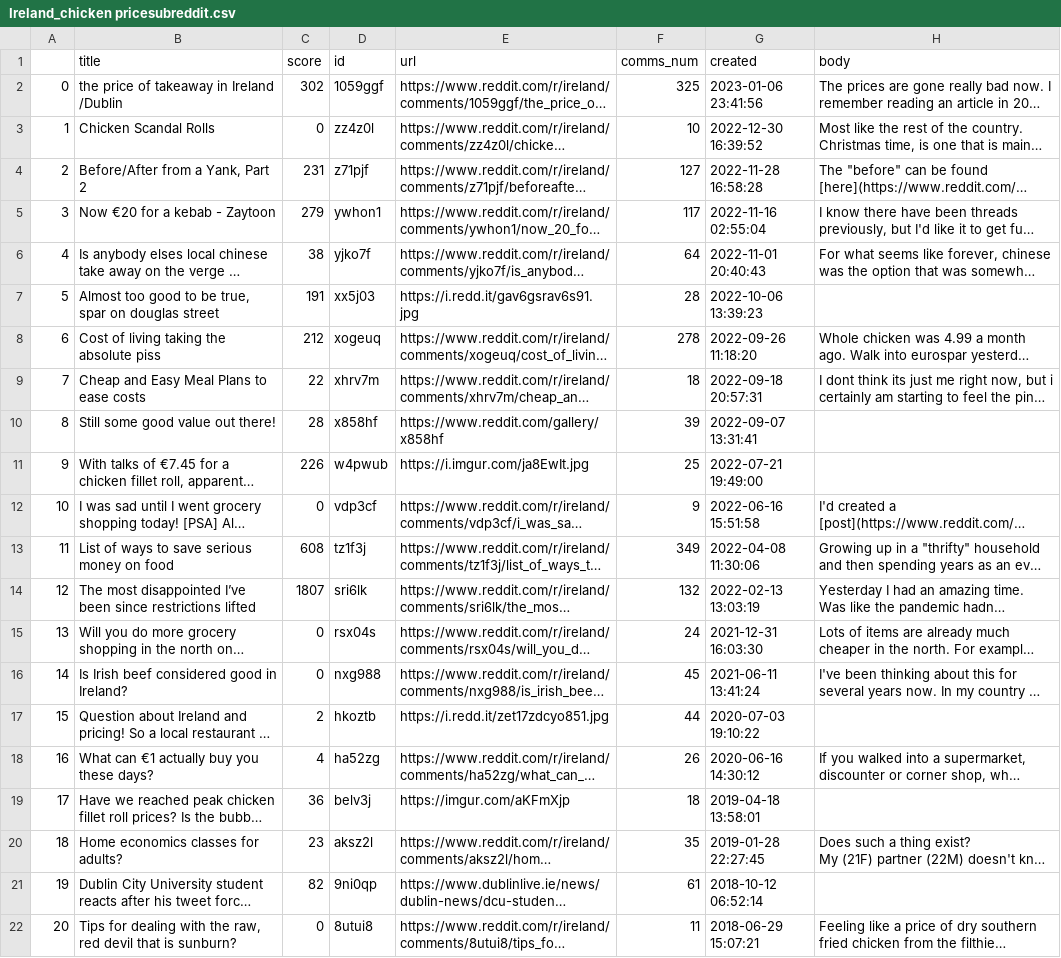
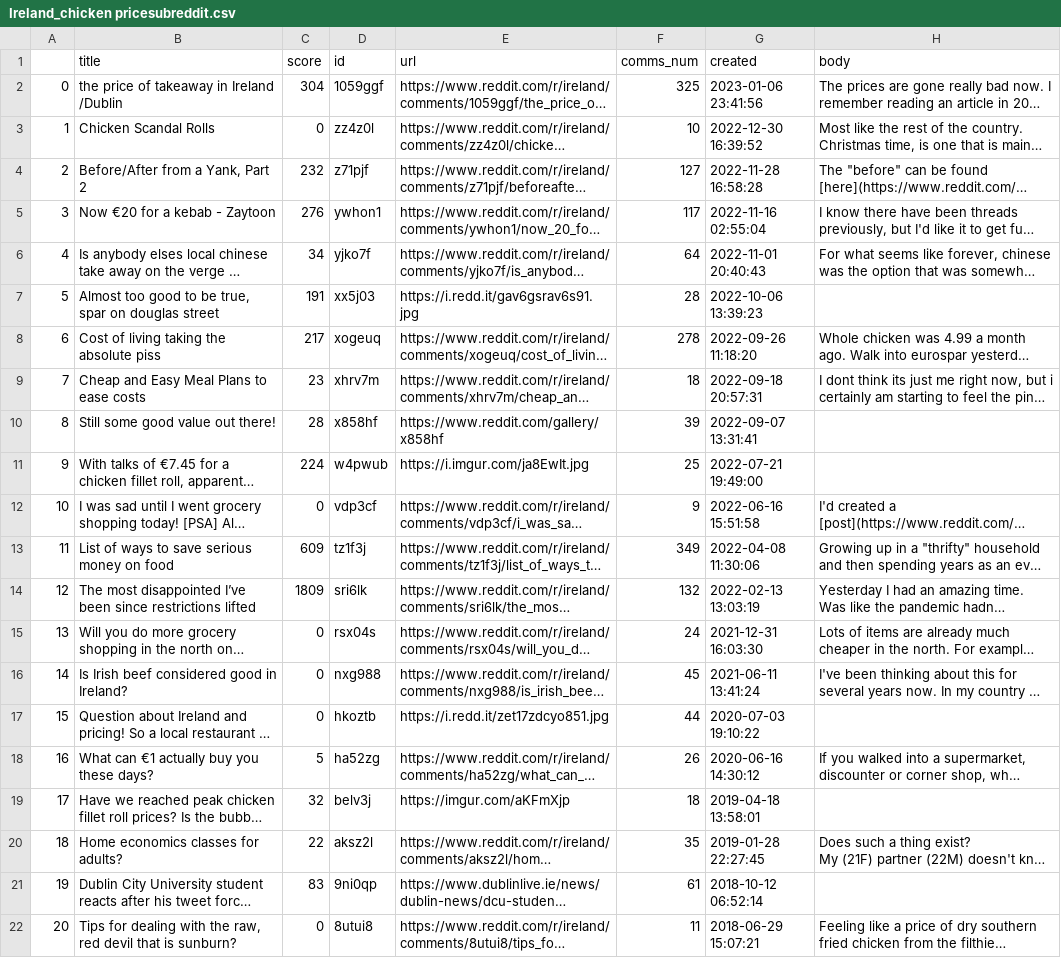
Before and after one commit to Juliet-Blue/sba22307-CA2, a CSV file: text_data/Ireland_chicken pricesubreddit.csv, drawn as a sheet; long unchanged cells end in …; the diff names each change by its address in the sheet, - before the commit and + after, or states it on an @@ line.

```diff
--- a/text_data/Ireland_chicken pricesubreddit.csv
+++ b/text_data/Ireland_chicken pricesubreddit.csv
-C2 (score): 302
+C2 (score): 304
-C4 (score): 231
+C4 (score): 232
-C5 (score): 279
+C5 (score): 276
-C6 (score): 38
+C6 (score): 34
-C8 (score): 212
+C8 (score): 217
-C9 (score): 22
+C9 (score): 23
-C11 (score): 226
+C11 (score): 224
-C13 (score): 608
+C13 (score): 609
-C14 (score): 1807
+C14 (score): 1809
-C17 (score): 2
+C17 (score): 0
-C18 (score): 4
+C18 (score): 5
-C19 (score): 36
+C19 (score): 32
-C20 (score): 23
+C20 (score): 22
-C21 (score): 82
+C21 (score): 83
```
Also changed, not shown: text_data/Ireland_chicken costsubreddit.csv, 12 other files.
